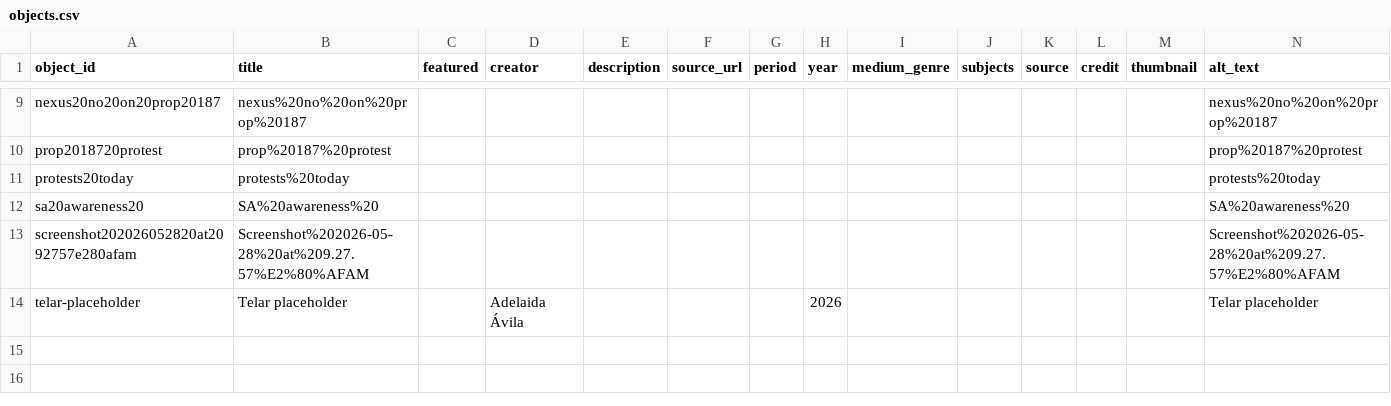
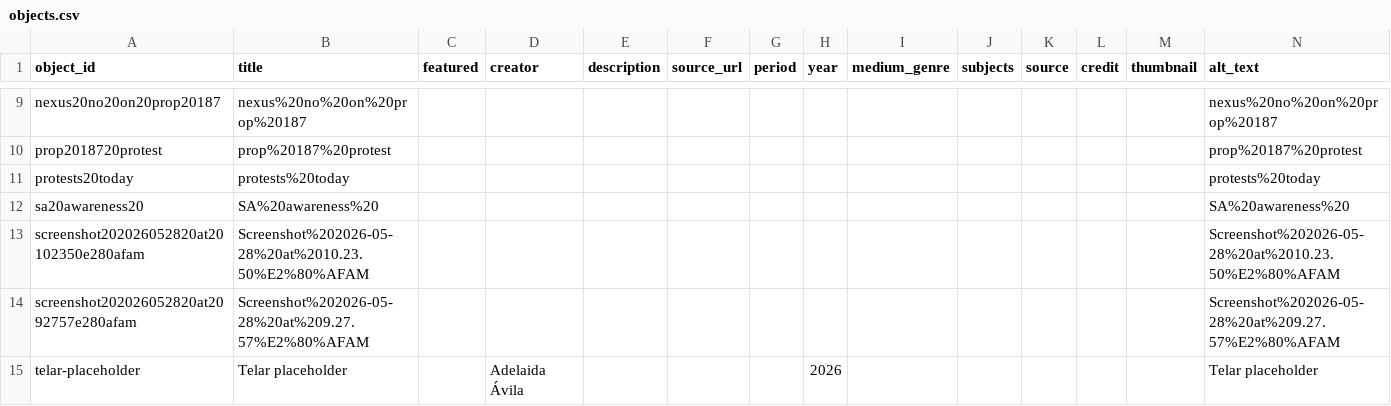
Before and after one commit to arielrosen-prog/arielrm, a CSV file: telar-content/spreadsheets/objects.csv, drawn as a sheet; only a part is shown, gaps mark what is left out.

Commit message:
Add screenshot202026052820at20102350e280afam via Telar Compositor [skip ci]

```diff
--- a/telar-content/spreadsheets/objects.csv
+++ b/telar-content/spreadsheets/objects.csv
@@ -12,2 +12,3 @@ protests20today,protests%20today,,,,,,,,,,,,protests%20today
 sa20awareness20,SA%20awareness%20,,,,,,,,,,,,SA%20awareness%20
+screenshot202026052820at20102350e280afam,Screenshot%202026-05-28%20at%2010.23.50%E2%80%AFAM,,,,,,,,,,,,Screenshot%202026-05-28%20at%2010.23.50%E2%80%AFAM
 screenshot202026052820at2092757e280afam,Screenshot%202026-05-28%20at%209.27.57%E2%80%AFAM,,,,,,,,,,,,Screenshot%202026-05-28%20at%209.27.57%E2%80%AFAM
```
Also changed, not shown: 1 other file.
